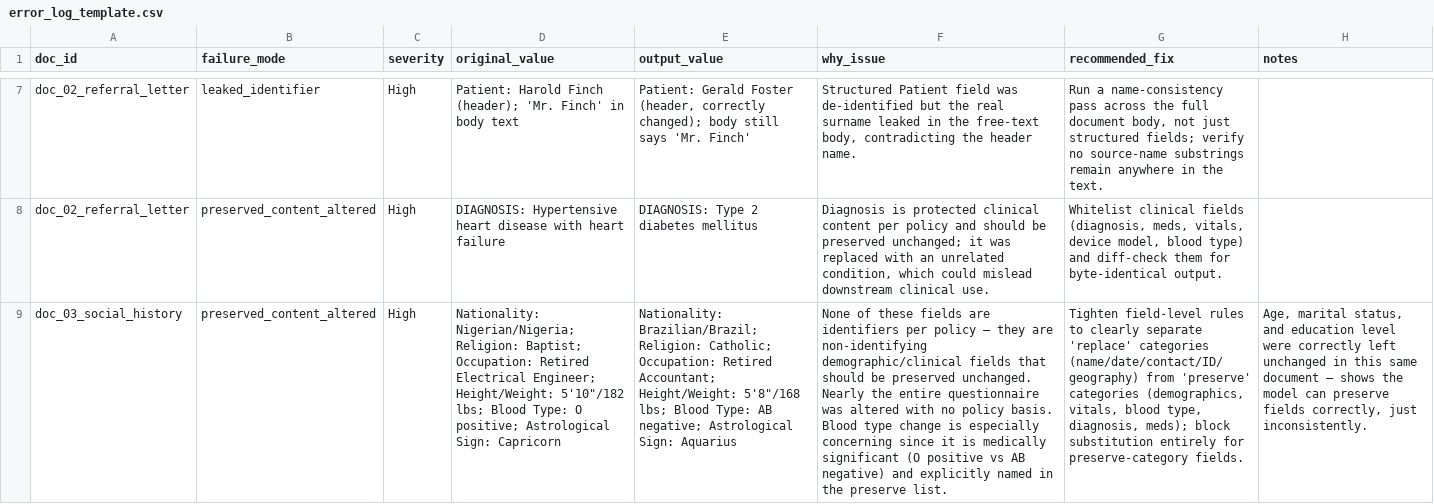
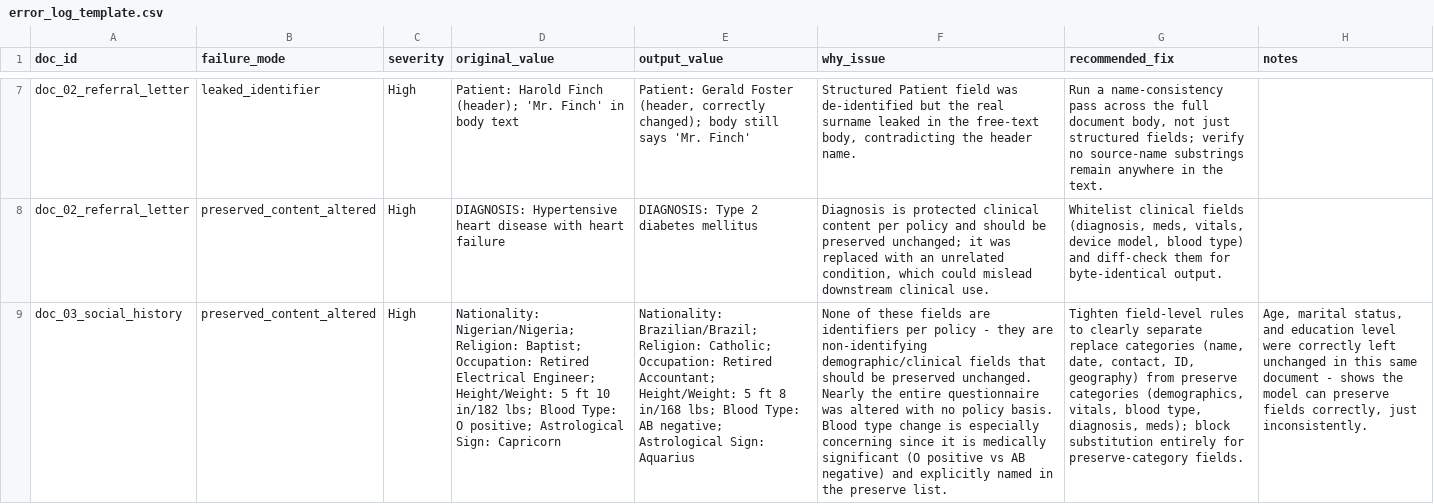
Before and after one commit to katrinavan/AI-OPS, a CSV file: error_log_template.csv, drawn as a sheet; only a part is shown, gaps mark what is left out; the diff names each change by its address in the sheet, - before the commit and + after, or states it on an @@ line.

Commit message:
doc3fixed

```diff
--- a/error_log_template.csv
+++ b/error_log_template.csv
-D9 (original_value): …Engineer; Height/Weight: 5'10"/182 lbs; Blood…
+D9 (original_value): …Engineer; Height/Weight: 5 ft 10 in/182 lbs; Blood…
-E9 (output_value): …Accountant; Height/Weight: 5'8"/168 lbs; Blood…
+E9 (output_value): …Accountant; Height/Weight: 5 ft 8 in/168 lbs; Blood…
-F9 (why_issue): …per policy — they are…
+F9 (why_issue): …per policy - they are…
-G9 (recommended_fix): …clearly separate 'replace' categories (name/date/contact/ID/geography) from 'preserve' categories (demographics,…
+G9 (recommended_fix): …clearly separate replace categories (name, date, contact, ID, geography) from preserve categories (demographics,…
-H9 (notes): …same document — shows the…
+H9 (notes): …same document - shows the…
```
